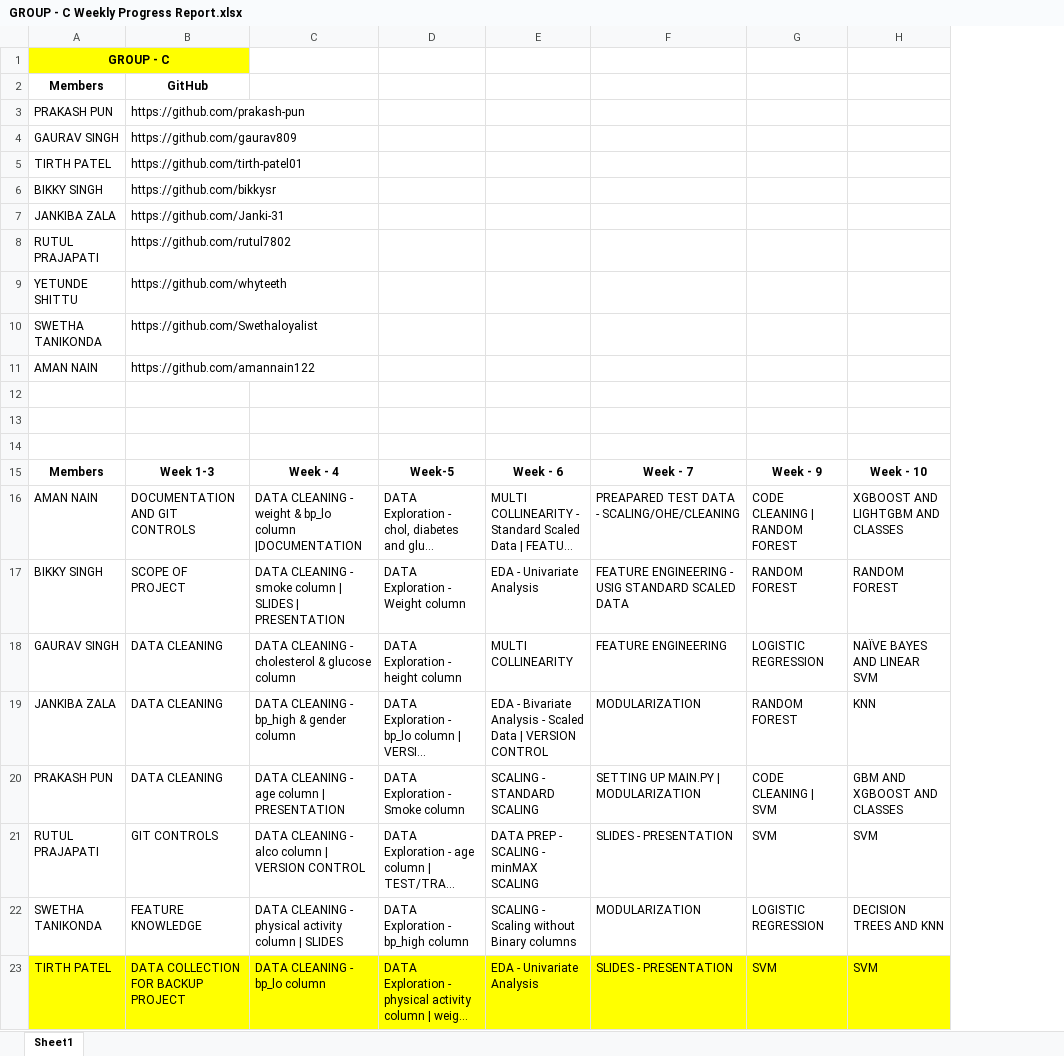
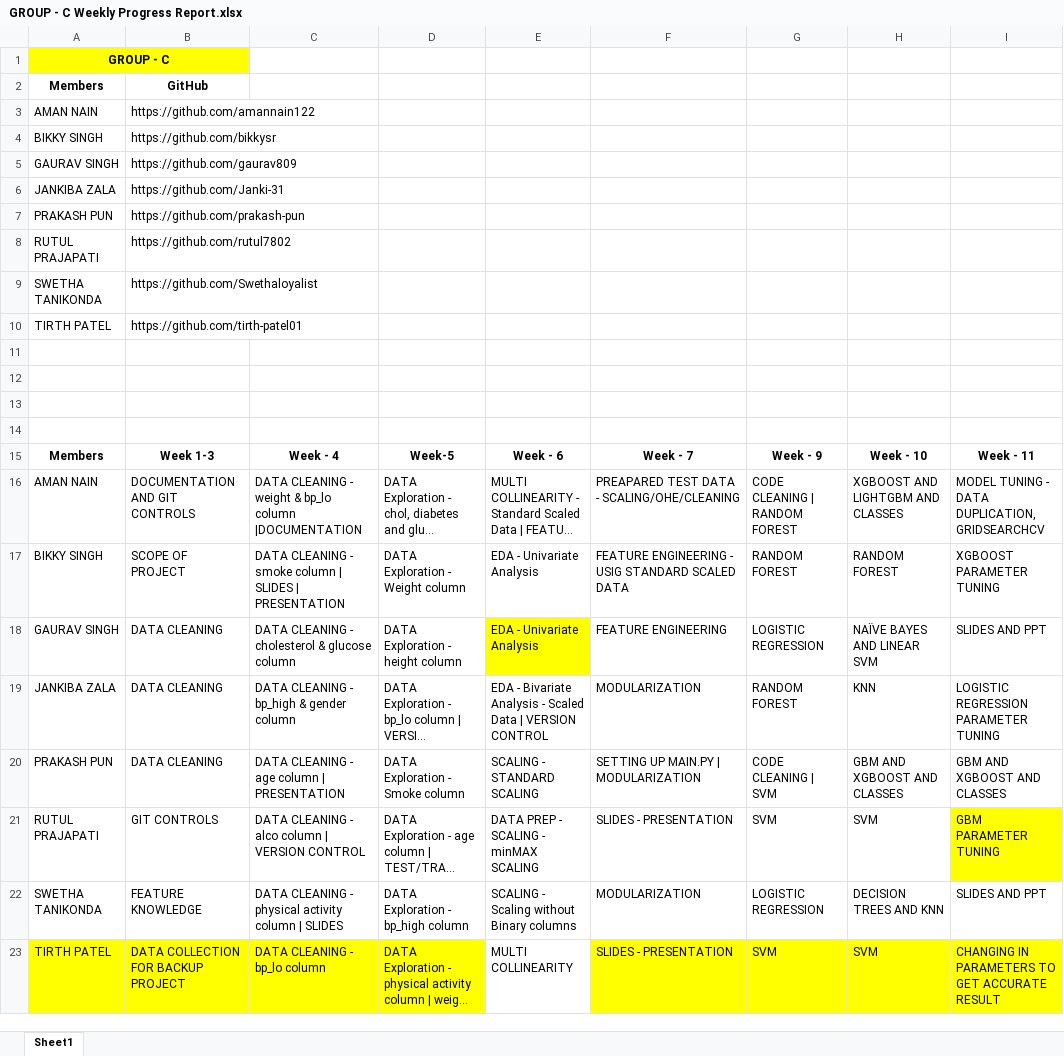
Before and after one commit to prakash-pun/heart-disease-prediction, an Excel workbook: docs/GROUP - C Weekly Progress Report.xlsx, sheet Sheet1, drawn as a sheet; long unchanged cells end in …; values as stored, in another font and other column widths than the file's, no borders; conditional formats and table styles not drawn; removed rows and columns are numbered as before the commit, all else as after; the diff names each change by its address in the sheet, - before the commit and + after, or states it on an @@ line.

Commit message:
Corrected the wrong info

```diff
--- a/docs/GROUP - C Weekly Progress Report.xlsx (sheet Sheet1)
+++ b/docs/GROUP - C Weekly Progress Report.xlsx (sheet Sheet1)
+column I, rows 15-23: Week - 11 | MODEL TUNING - DATA DUPLICATION, GRIDSEARCHCV | XGBOOST PARAMETER TUNING | SLIDES AND PPT | LOGISTIC REGRESSION PARAMETER TUNING | GBM AND XGBOOST AND CLASSES | GBM PARAMETER TUNING | SLIDES AND PPT | CHANGING IN PARAMETERS TO GET ACCURATE RESULT
@@ row 11 moved to row 3: AMAN NAIN @@
+row 4: BIKKY SINGH | https://github.com/bikkysr
@@ row 4 moved to row 5: GAURAV SINGH @@
@@ row 7 moved to row 6: JANKIBA ZALA @@
@@ row 10 moved to row 9: SWETHA TANIKONDA @@
-row 11: BIKKY SINGH | https://github.com/bikkysr
+row 11: (empty)
-row 9: YETUNDE SHITTU | https://github.com/whyteeth
-E18: MULTI COLLINEARITY
+E18: EDA - Univariate Analysis
-E18 fill: none
+E18 fill: #FFFF00
-E23: EDA - Univariate Analysis
+E23: MULTI COLLINEARITY
-E23 fill: #FFFF00
+E23 fill: none
```
